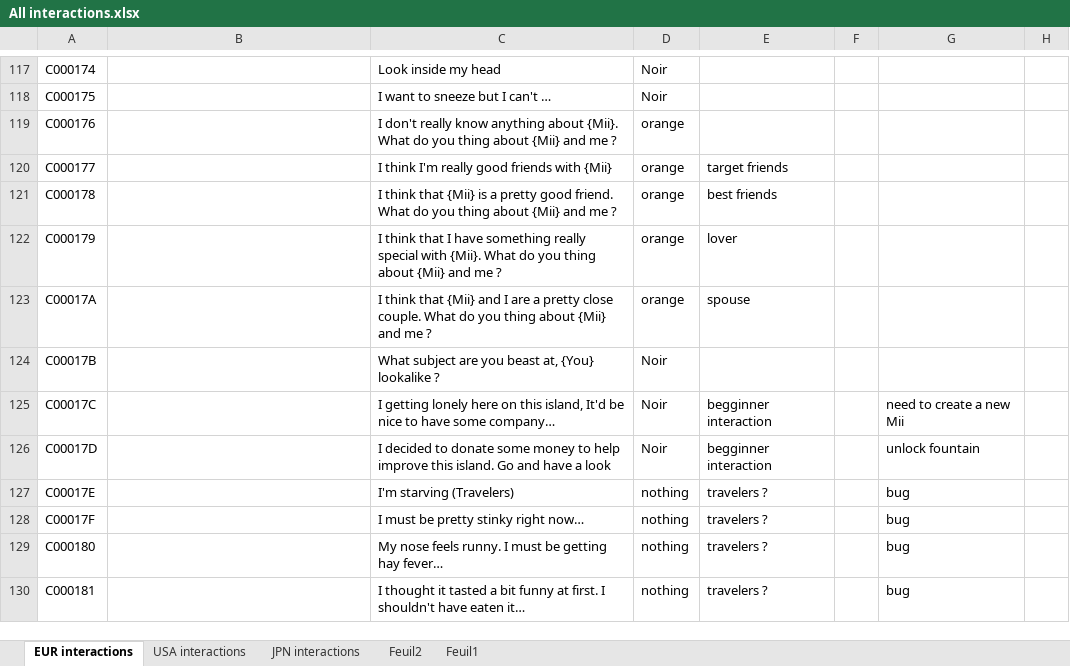
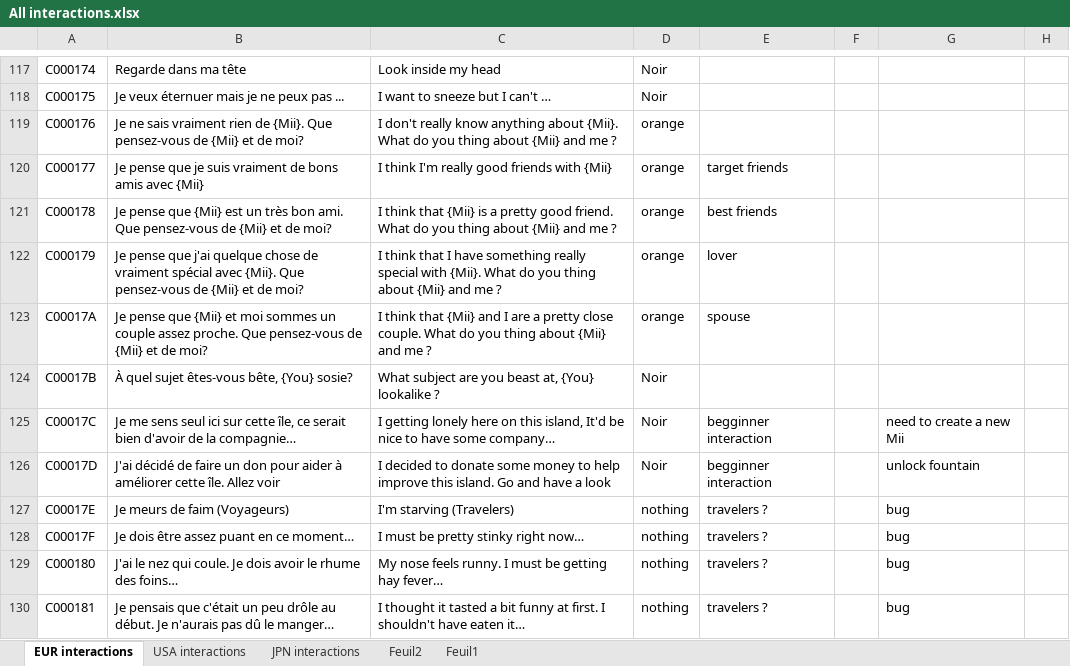
Before and after one commit to Brionjv/Tomodachi-Life-Save-Editor, an Excel workbook: Project 4.0.0/All interactions.xlsx, sheet EUR interactions, drawn as a sheet; only a part is shown, gaps mark what is left out; values as stored, in another font and other column widths than the file's, no borders; the diff covers the shown part only; the diff names each change by its address in the sheet, - before the commit and + after, or states it on an @@ line.

```diff
--- a/Project 4.0.0/All interactions.xlsx (sheet EUR interactions)
+++ b/Project 4.0.0/All interactions.xlsx (sheet EUR interactions)
-B117: (empty)
+B117: Regarde dans ma tête
-B118: (empty)
+B118: Je veux éternuer mais je ne peux pas ...
-B119: (empty)
+B119: Je ne sais vraiment rien de {Mii}. Que pensez-vous de {Mii} et de moi?
-B120: (empty)
+B120: Je pense que je suis vraiment de bons amis avec {Mii}
-B121: (empty)
+B121: Je pense que {Mii} est un très bon ami. Que pensez-vous de {Mii} et de moi?
-B122: (empty)
+B122: Je pense que j'ai quelque chose de vraiment spécial avec {Mii}. Que pensez-vous de {Mii} et de moi?
-B123: (empty)
+B123: Je pense que {Mii} et moi sommes un couple assez proche. Que pensez-vous de {Mii} et de moi?
-B124: (empty)
+B124: À quel sujet êtes-vous bête, {You} sosie?
-B125: (empty)
+B125: Je me sens seul ici sur cette île, ce serait bien d'avoir de la compagnie…
-B126: (empty)
+B126: J'ai décidé de faire un don pour aider à améliorer cette île. Allez voir
-B127: (empty)
+B127: Je meurs de faim (Voyageurs)
-B128: (empty)
+B128: Je dois être assez puant en ce moment…
-B129: (empty)
+B129: J'ai le nez qui coule. Je dois avoir le rhume des foins…
-B130: (empty)
+B130: Je pensais que c'était un peu drôle au début. Je n'aurais pas dû le manger…
```
Also changed, not shown: 44 edited cells elsewhere in this sheet, 30 other files.
